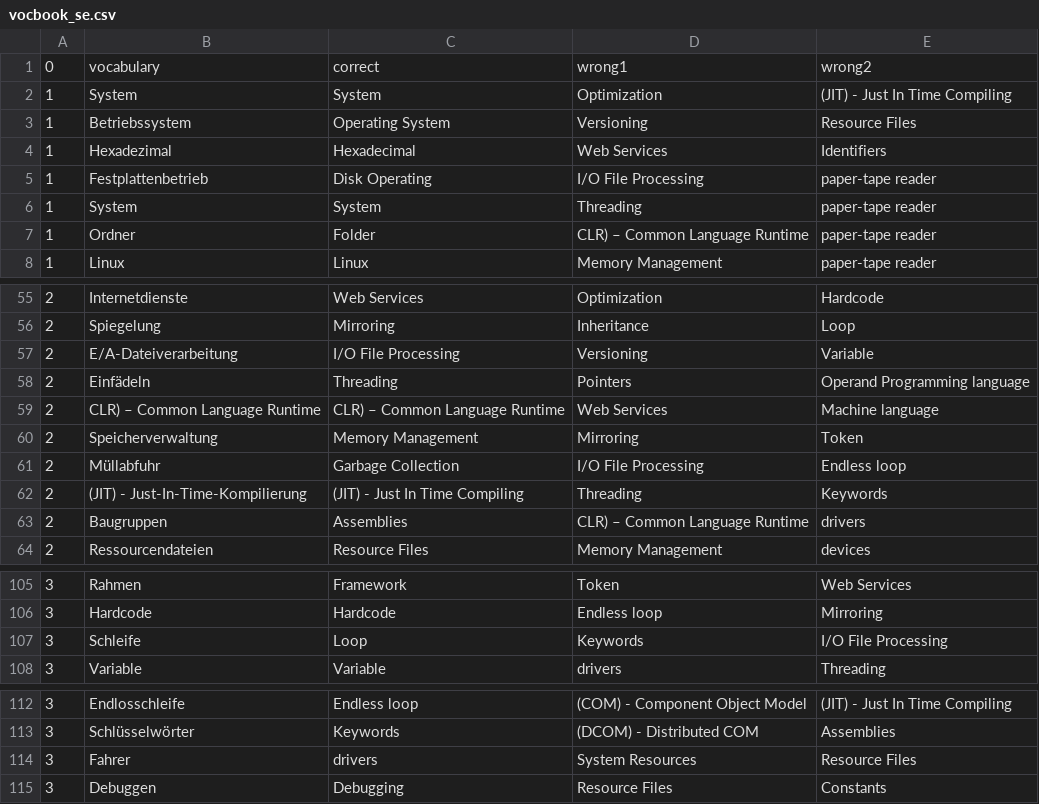
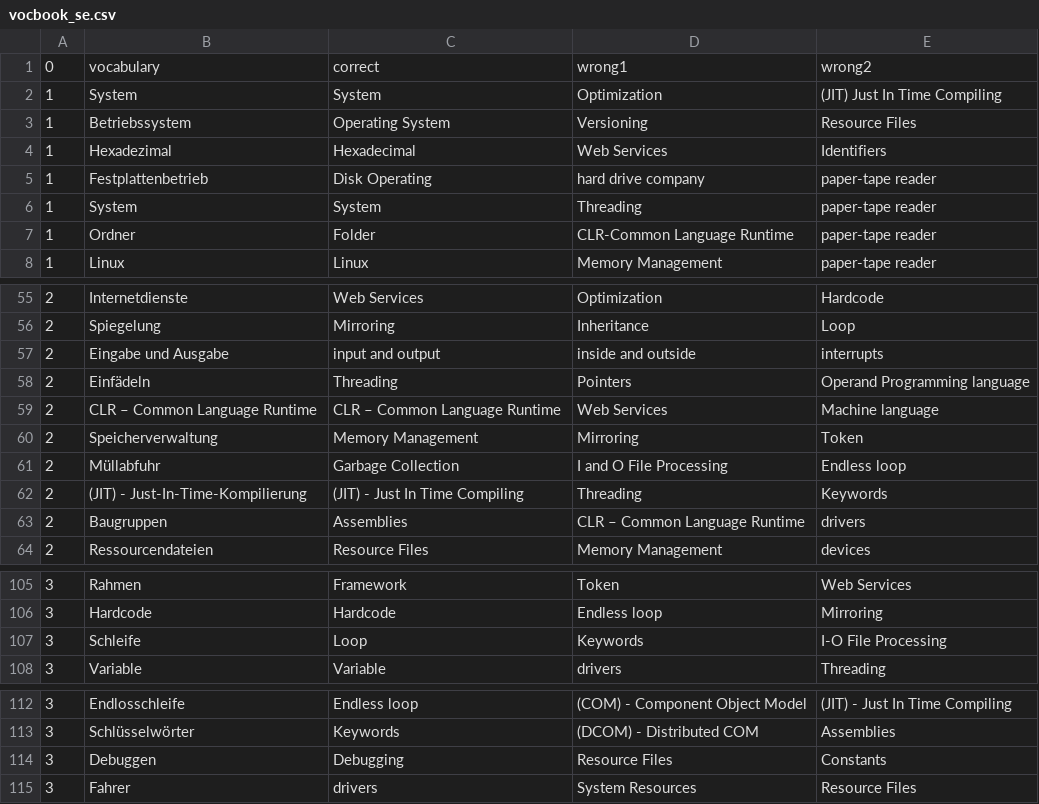
Before and after one commit to Fabstar1511/VocTrainerRepository, a CSV file: VocTrainer/app/src/main/res/raw/vocbook_se.csv, drawn as a sheet; only a part is shown, gaps mark what is left out; the diff names each change by its address in the sheet, - before the commit and + after, or states it on an @@ line.

```diff
--- a/VocTrainer/app/src/main/res/raw/vocbook_se.csv
+++ b/VocTrainer/app/src/main/res/raw/vocbook_se.csv
-E2: (JIT) - Just In Time Compiling
+E2: (JIT) Just In Time Compiling
-D5: I/O File Processing
+D5: hard drive company
-D7: CLR) – Common Language Runtime
+D7: CLR-Common Language Runtime
-B57: E/A-Dateiverarbeitung
+B57: Eingabe und Ausgabe
-C57: I/O File Processing
+C57: input and output
-D57: Versioning
+D57: inside and outside
-E57: Variable
+E57: interrupts
-B59: CLR) – Common Language Runtime
+B59: CLR – Common Language Runtime
-C59: CLR) – Common Language Runtime
+C59: CLR – Common Language Runtime
-D61: I/O File Processing
+D61: I and O File Processing
-D63: CLR) – Common Language Runtime
+D63: CLR – Common Language Runtime
-E107: I/O File Processing
+E107: I-O File Processing
@@ row 115 moved to row 114: 3 @@
```
Also changed, not shown: VocTrainer/app/src/main/res/raw/vocbook_economic.csv, VocTrainer/app/src/main/res/raw/vocbook_electrical.csv, 6 other files.
